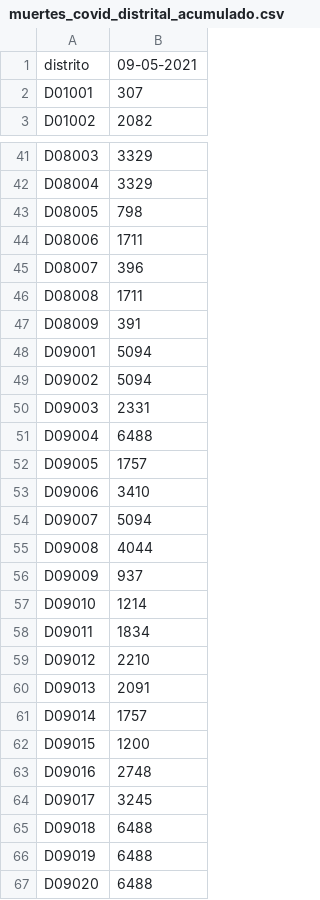
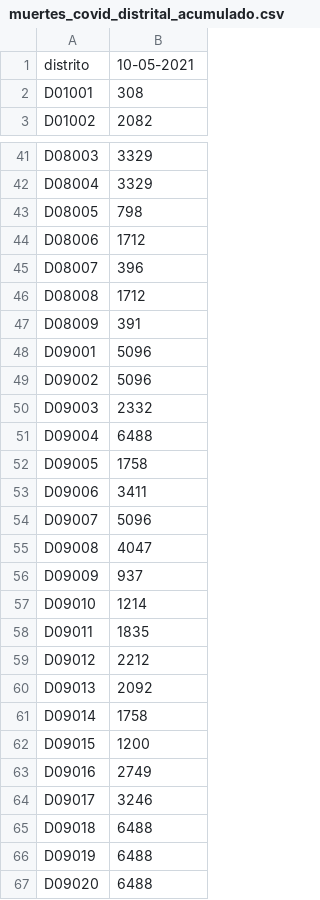
Before and after one commit to andrespdlr/daily_covid, a CSV file: muertes_covid_distrital_acumulado.csv, drawn as a sheet; only a part is shown, gaps mark what is left out; the diff covers the shown part only.

```diff
--- a/muertes_covid_distrital_acumulado.csv
+++ b/muertes_covid_distrital_acumulado.csv
@@ -1,3 +1,3 @@
-distrito,09-05-2021
-D01001,307
+distrito,10-05-2021
+D01001,308
 D01002,2082
@@ -43,23 +43,23 @@ D08004,3329
 D08005,798
-D08006,1711
+D08006,1712
 D08007,396
-D08008,1711
+D08008,1712
 D08009,391
-D09001,5094
-D09002,5094
-D09003,2331
+D09001,5096
+D09002,5096
+D09003,2332
 D09004,6488
-D09005,1757
-D09006,3410
-D09007,5094
-D09008,4044
+D09005,1758
+D09006,3411
+D09007,5096
+D09008,4047
 D09009,937
 D09010,1214
-D09011,1834
-D09012,2210
-D09013,2091
-D09014,1757
+D09011,1835
+D09012,2212
+D09013,2092
+D09014,1758
 D09015,1200
-D09016,2748
-D09017,3245
+D09016,2749
+D09017,3246
 D09018,6488
```
Also changed, not shown: 71 edited cells elsewhere in this file, casos_covid_distrital_acumulado.csv, casos_covid_estatal_acumulado.csv.
